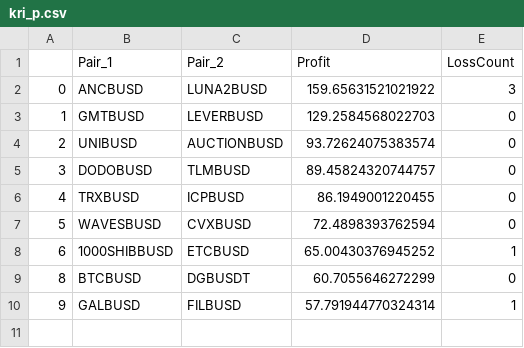
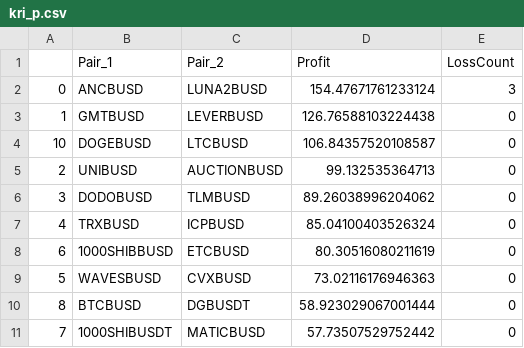
Before and after one commit to snowswirlin/test, a CSV file: kri_p.csv, drawn as a sheet.

Commit message:
push!!!

```diff
--- a/kri_p.csv
+++ b/kri_p.csv
@@ -1,10 +1,11 @@
 ,Pair_1,Pair_2,Profit,LossCount
-0,ANCBUSD,LUNA2BUSD,159.65631521021922,3
-1,GMTBUSD,LEVERBUSD,129.2584568022703,0
-2,UNIBUSD,AUCTIONBUSD,93.72624075383574,0
-3,DODOBUSD,TLMBUSD,89.45824320744757,0
-4,TRXBUSD,ICPBUSD,86.1949001220455,0
-5,WAVESBUSD,CVXBUSD,72.4898393762594,0
-6,1000SHIBBUSD,ETCBUSD,65.00430376945252,1
-8,BTCBUSD,DGBUSDT,60.7055646272299,0
-9,GALBUSD,FILBUSD,57.791944770324314,1
+0,ANCBUSD,LUNA2BUSD,154.47671761233124,3
+1,GMTBUSD,LEVERBUSD,126.76588103224438,0
+10,DOGEBUSD,LTCBUSD,106.84357520108587,0
+2,UNIBUSD,AUCTIONBUSD,99.132535364713,0
+3,DODOBUSD,TLMBUSD,89.26038996204062,0
+4,TRXBUSD,ICPBUSD,85.04100403526324,0
+6,1000SHIBBUSD,ETCBUSD,80.30516080211619,0
+5,WAVESBUSD,CVXBUSD,73.02116176946363,0
+8,BTCBUSD,DGBUSDT,58.923029067001444,0
+7,1000SHIBUSDT,MATICBUSD,57.73507529752442,0
```
